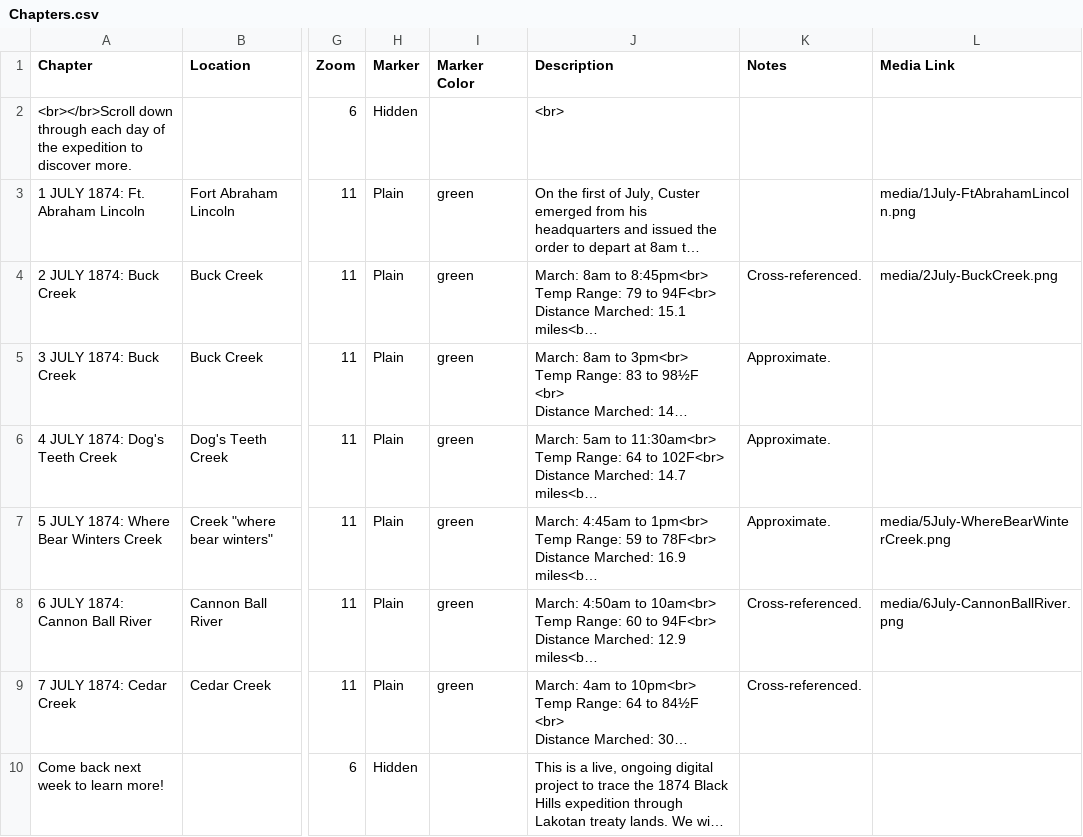
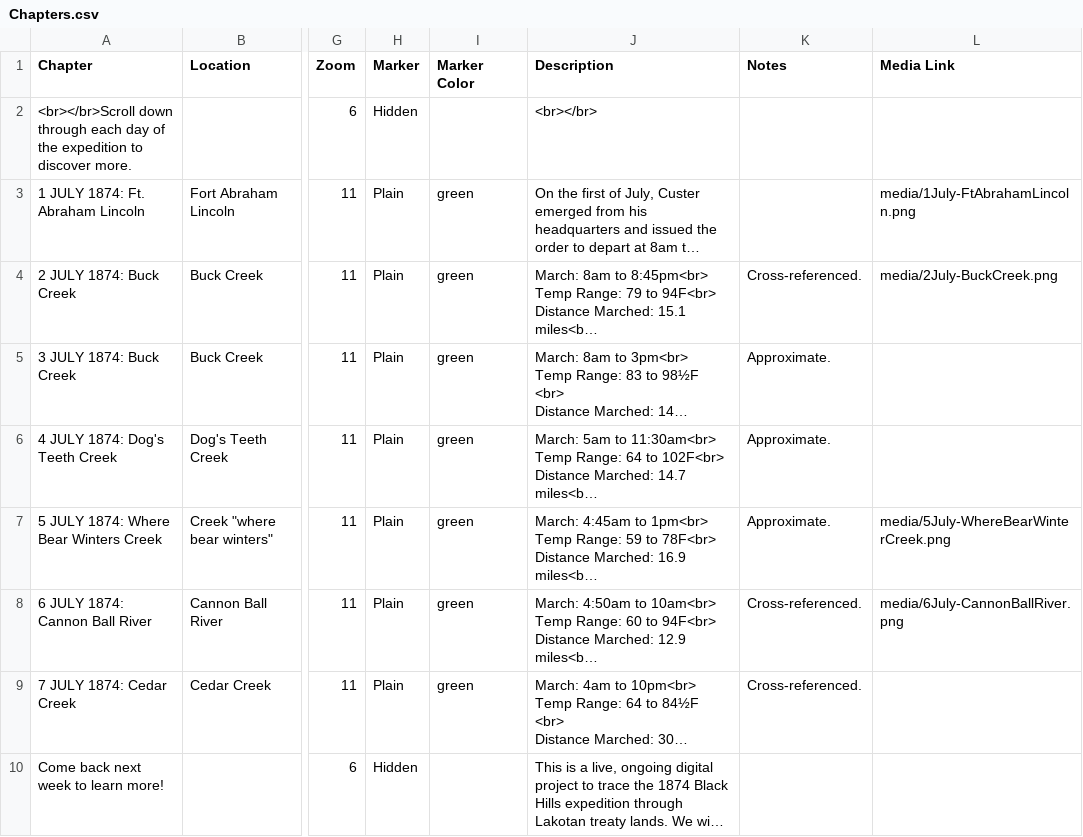
Before and after one commit to Brown-University-Library/ioop, a CSV file: csv/Chapters.csv, drawn as a sheet; only a part is shown, gaps mark what is left out; long unchanged cells end in …; the diff names each change by its address in the sheet, - before the commit and + after, or states it on an @@ line.

Commit message:
Update Chapters.csv

```diff
--- a/csv/Chapters.csv
+++ b/csv/Chapters.csv
-J2 (Description): <br>
+J2 (Description): <br></br>
```
